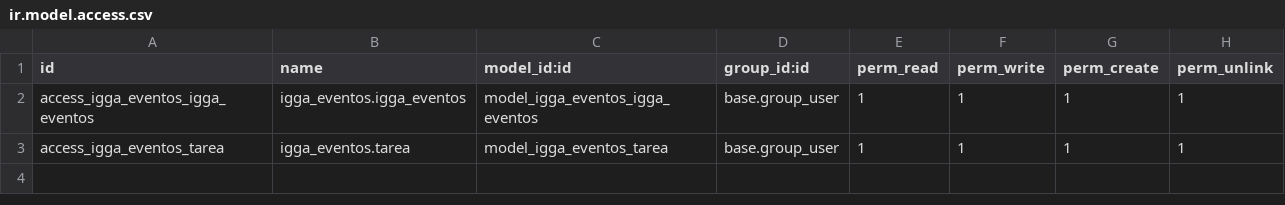
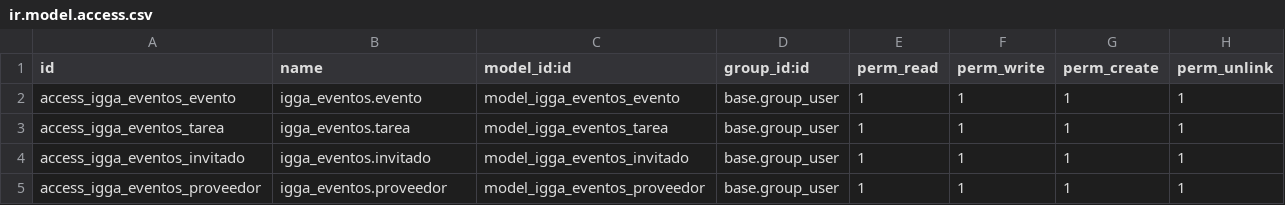
Before and after one commit to IvanGonzaloGarciaAli/Eventos_Odoo, a CSV file: odoo/addons/igga_eventos/security/ir.model.access.csv, drawn as a sheet.

Commit message:
He añadido el security y he borrado libreria

```diff
--- a/odoo/addons/igga_eventos/security/ir.model.access.csv
+++ b/odoo/addons/igga_eventos/security/ir.model.access.csv
@@ -1,3 +1,5 @@
 id,name,model_id:id,group_id:id,perm_read,perm_write,perm_create,perm_unlink
-access_igga_eventos_igga_eventos,igga_eventos.igga_eventos,model_igga_eventos_igga_eventos,base.group_user,1,1,1,1
+access_igga_eventos_evento,igga_eventos.evento,model_igga_eventos_evento,base.group_user,1,1,1,1
 access_igga_eventos_tarea,igga_eventos.tarea,model_igga_eventos_tarea,base.group_user,1,1,1,1
+access_igga_eventos_invitado,igga_eventos.invitado,model_igga_eventos_invitado,base.group_user,1,1,1,1
+access_igga_eventos_proveedor,igga_eventos.proveedor,model_igga_eventos_proveedor,base.group_user,1,1,1,1
```
Also changed, not shown: 12 other files.
